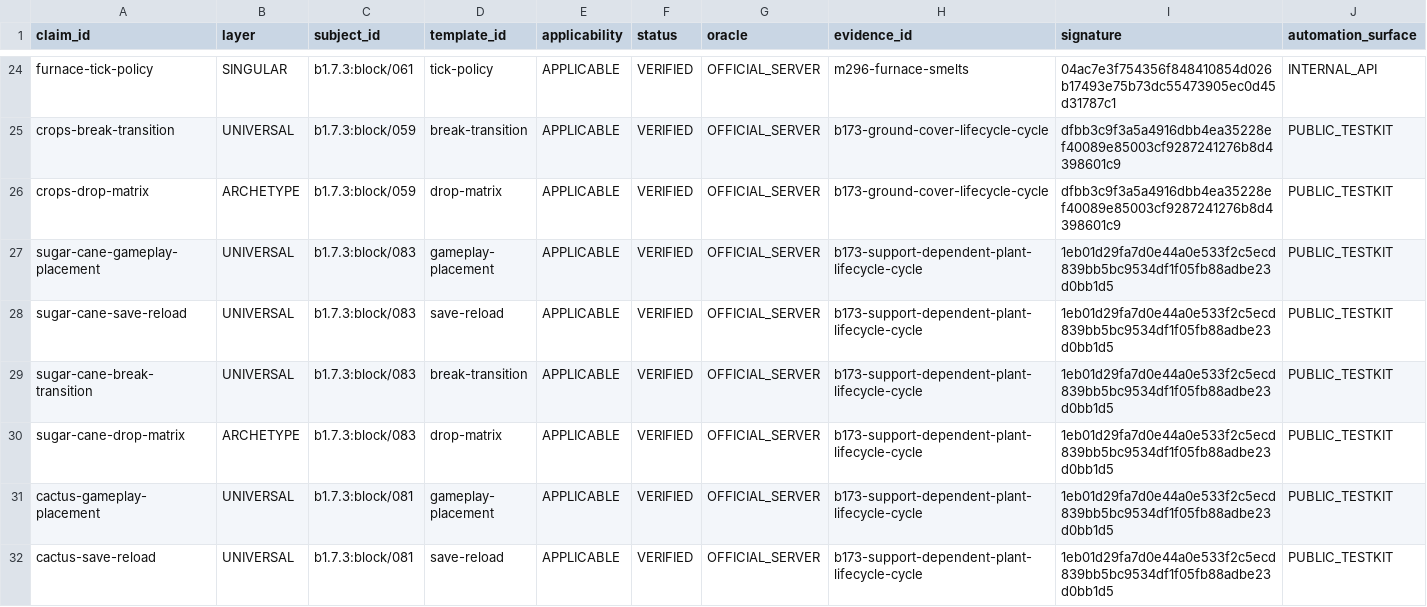
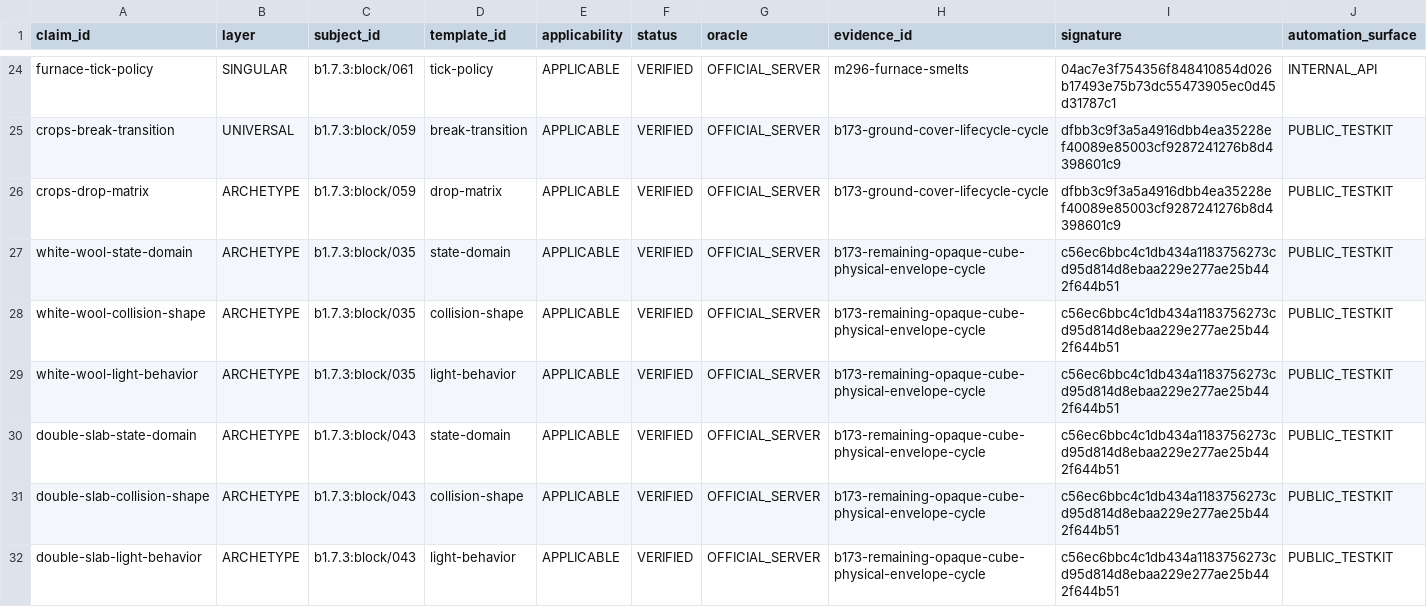
Before and after one commit to lucasrgt/Worldline, a TSV file: behavior/functional-census/b1.7.3/claims.tsv, drawn as a sheet; only a part is shown, gaps mark what is left out; the shorter side is filled out with more unchanged rows; the diff covers the shown part only.

Commit message:
Promote remaining opaque-cube physical claims

```diff
--- a/behavior/functional-census/b1.7.3/claims.tsv
+++ b/behavior/functional-census/b1.7.3/claims.tsv
@@ -26 +26,7 @@ crops-break-transition	UNIVERSAL	b1.7.3:block/059	break-transition	APPLICABLE	VE
 crops-drop-matrix	ARCHETYPE	b1.7.3:block/059	drop-matrix	APPLICABLE	VERIFIED	OFFICIAL_SERVER	b173-ground-cover-lifecycle-cycle	dfbb3c9f3a5a4916dbb4ea35228ef40089e85003cf9287241276b8d4398601c9	PUBLIC_TESTKIT
+white-wool-state-domain	ARCHETYPE	b1.7.3:block/035	state-domain	APPLICABLE	VERIFIED	OFFICIAL_SERVER	b173-remaining-opaque-cube-physical-envelope-cycle	c56ec6bbc4c1db434a1183756273cd95d814d8ebaa229e277ae25b442f644b51	PUBLIC_TESTKIT
+white-wool-collision-shape	ARCHETYPE	b1.7.3:block/035	collision-shape	APPLICABLE	VERIFIED	OFFICIAL_SERVER	b173-remaining-opaque-cube-physical-envelope-cycle	c56ec6bbc4c1db434a1183756273cd95d814d8ebaa229e277ae25b442f644b51	PUBLIC_TESTKIT
+white-wool-light-behavior	ARCHETYPE	b1.7.3:block/035	light-behavior	APPLICABLE	VERIFIED	OFFICIAL_SERVER	b173-remaining-opaque-cube-physical-envelope-cycle	c56ec6bbc4c1db434a1183756273cd95d814d8ebaa229e277ae25b442f644b51	PUBLIC_TESTKIT
+double-slab-state-domain	ARCHETYPE	b1.7.3:block/043	state-domain	APPLICABLE	VERIFIED	OFFICIAL_SERVER	b173-remaining-opaque-cube-physical-envelope-cycle	c56ec6bbc4c1db434a1183756273cd95d814d8ebaa229e277ae25b442f644b51	PUBLIC_TESTKIT
+double-slab-collision-shape	ARCHETYPE	b1.7.3:block/043	collision-shape	APPLICABLE	VERIFIED	OFFICIAL_SERVER	b173-remaining-opaque-cube-physical-envelope-cycle	c56ec6bbc4c1db434a1183756273cd95d814d8ebaa229e277ae25b442f644b51	PUBLIC_TESTKIT
+double-slab-light-behavior	ARCHETYPE	b1.7.3:block/043	light-behavior	APPLICABLE	VERIFIED	OFFICIAL_SERVER	b173-remaining-opaque-cube-physical-envelope-cycle	c56ec6bbc4c1db434a1183756273cd95d814d8ebaa229e277ae25b442f644b51	PUBLIC_TESTKIT
```
Also changed, not shown: 6 added rows elsewhere in this file, 1 other file.
